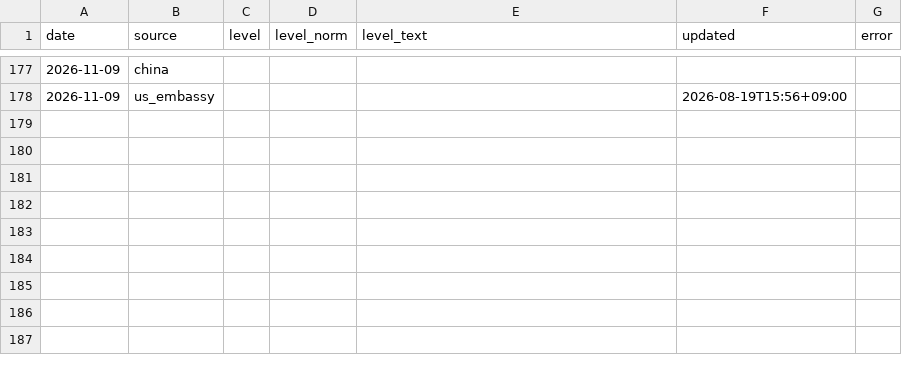
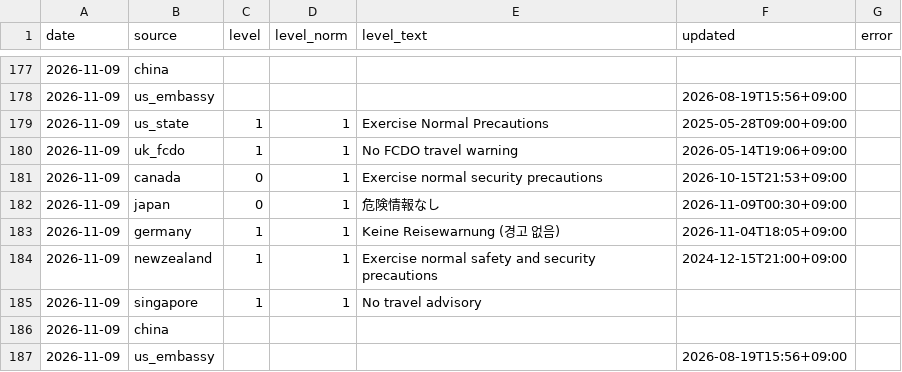
Before and after one commit to gamensound-spec/war-alert, a CSV file: data/embassy_log.csv, drawn as a sheet; only a part is shown, gaps mark what is left out; the diff names each change by its address in the sheet, - before the commit and + after, or states it on an @@ line.

Commit message:
data 2026-11-08

```diff
--- a/data/embassy_log.csv
+++ b/data/embassy_log.csv
+row 179: 2026-11-09 | us_state | 1 | 1 | Exercise Normal Precautions | 2025-05-28T09:00+09:00
+row 180: 2026-11-09 | uk_fcdo | 1 | 1 | No FCDO travel warning | 2026-05-14T19:06+09:00
+row 181: 2026-11-09 | canada | 0 | 1 | Exercise normal security precautions | 2026-10-15T21:53+09:00
+row 182: 2026-11-09 | japan | 0 | 1 | 危険情報なし | 2026-11-09T00:30+09:00
+row 183: 2026-11-09 | germany | 1 | 1 | Keine Reisewarnung (경고 없음) | 2026-11-04T18:05+09:00
+row 184: 2026-11-09 | newzealand | 1 | 1 | Exercise normal safety and security precautions | 2024-12-15T21:00+09:00
+row 185: 2026-11-09 | singapore | 1 | 1 | No travel advisory
+row 186: 2026-11-09 | china
+row 187: 2026-11-09 | us_embassy |  |  |  | 2026-08-19T15:56+09:00
```
Also changed, not shown: 11 other files.
